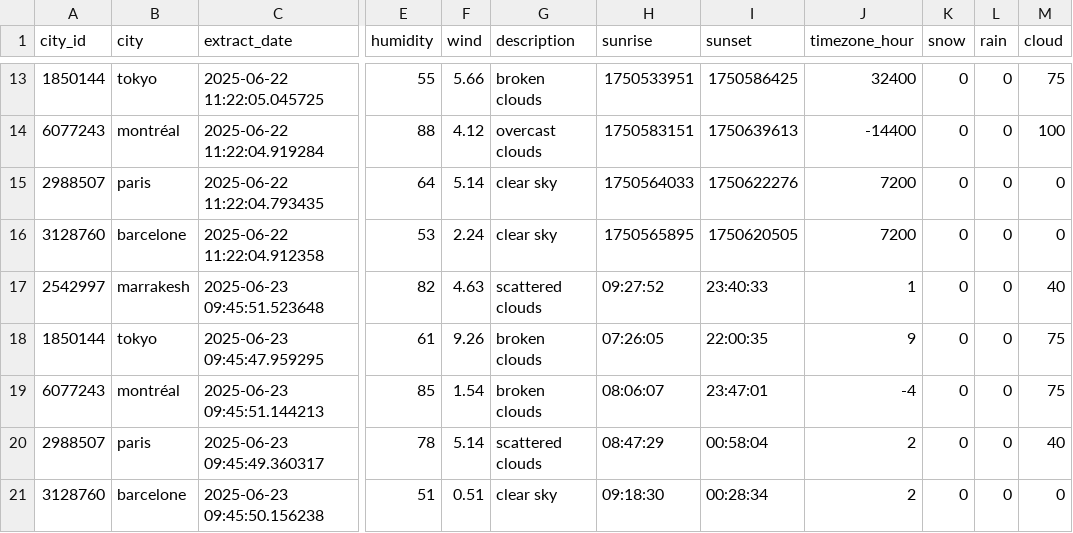
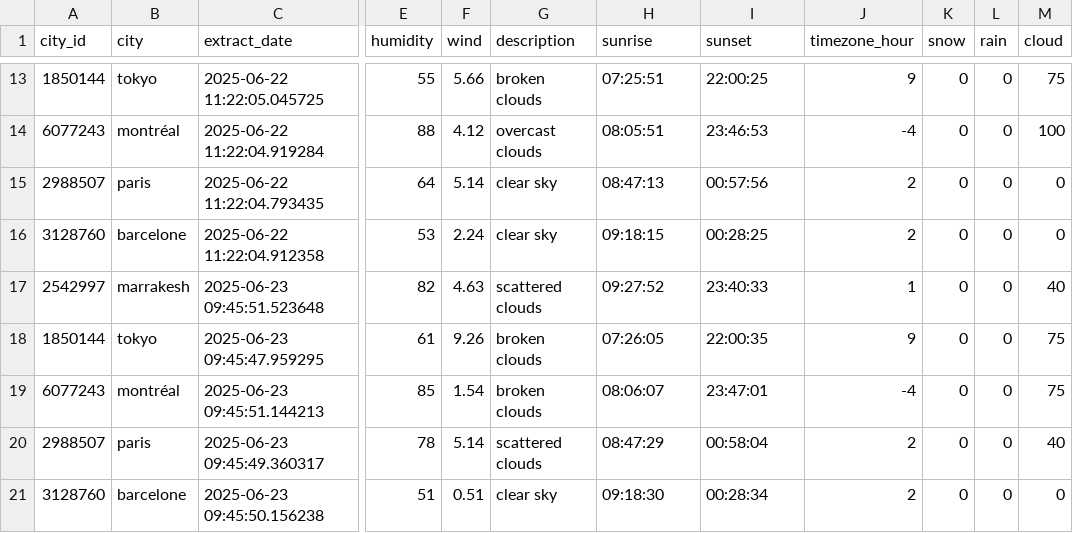
Before and after one commit to Williest-Andry/weather-data-analysis, a CSV file: data/global_processed/global_weather.csv, drawn as a sheet; only a part is shown, gaps mark what is left out; the diff covers the shown part only; the diff names each change by its address in the sheet, - before the commit and + after, or states it on an @@ line.

Commit message:
fix(global_weather.csv): convert sunrise, sunset, timezone_hour to time with format(hh:mm:ss)

```diff
--- a/data/global_processed/global_weather.csv
+++ b/data/global_processed/global_weather.csv
-H13 (sunrise): 1750533951
+H13 (sunrise): 07:25:51
-I13 (sunset): 1750586425
+I13 (sunset): 22:00:25
-J13 (timezone_hour): 32400
+J13 (timezone_hour): 9
-H14 (sunrise): 1750583151
+H14 (sunrise): 08:05:51
-I14 (sunset): 1750639613
+I14 (sunset): 23:46:53
-J14 (timezone_hour): -14400
+J14 (timezone_hour): -4
-H15 (sunrise): 1750564033
+H15 (sunrise): 08:47:13
-I15 (sunset): 1750622276
+I15 (sunset): 00:57:56
-J15:J16 (timezone_hour): 7200
+J15:J16 (timezone_hour): 2
-H16 (sunrise): 1750565895
+H16 (sunrise): 09:18:15
-I16 (sunset): 1750620505
+I16 (sunset): 00:28:25
```
Also changed, not shown: 5 added rows and 33 edited cells elsewhere in this file, 7 other files.
